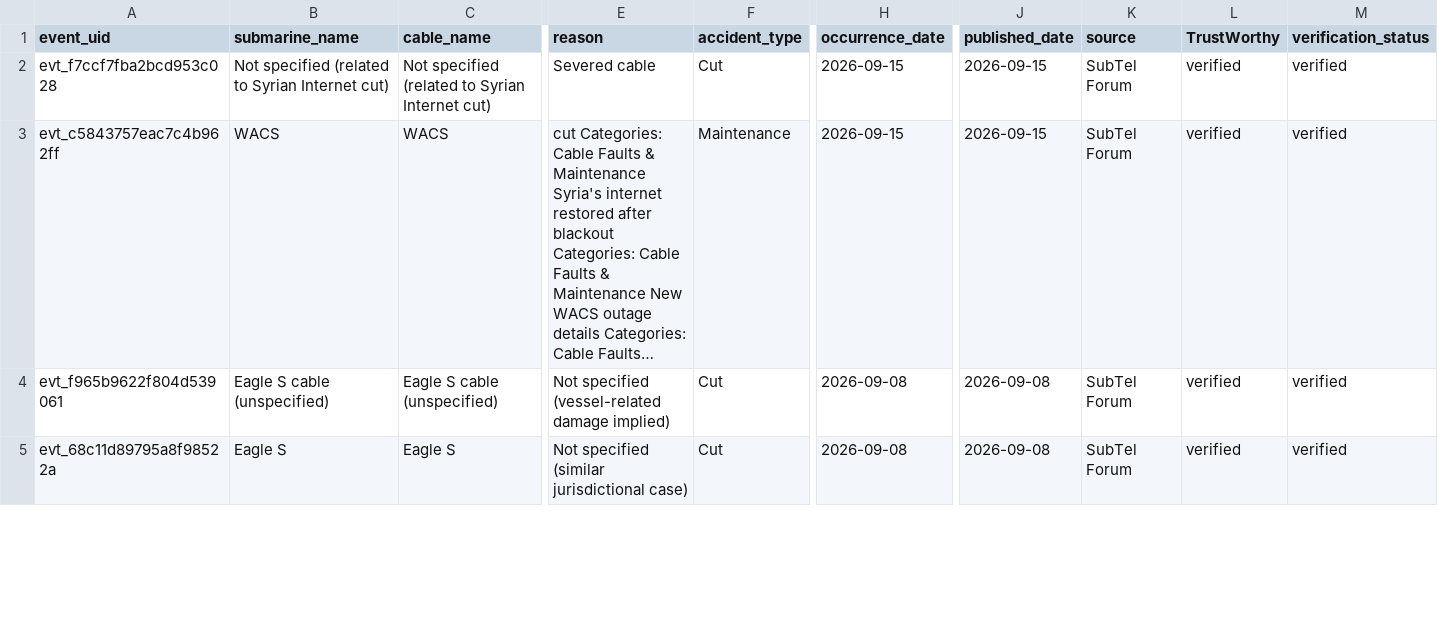
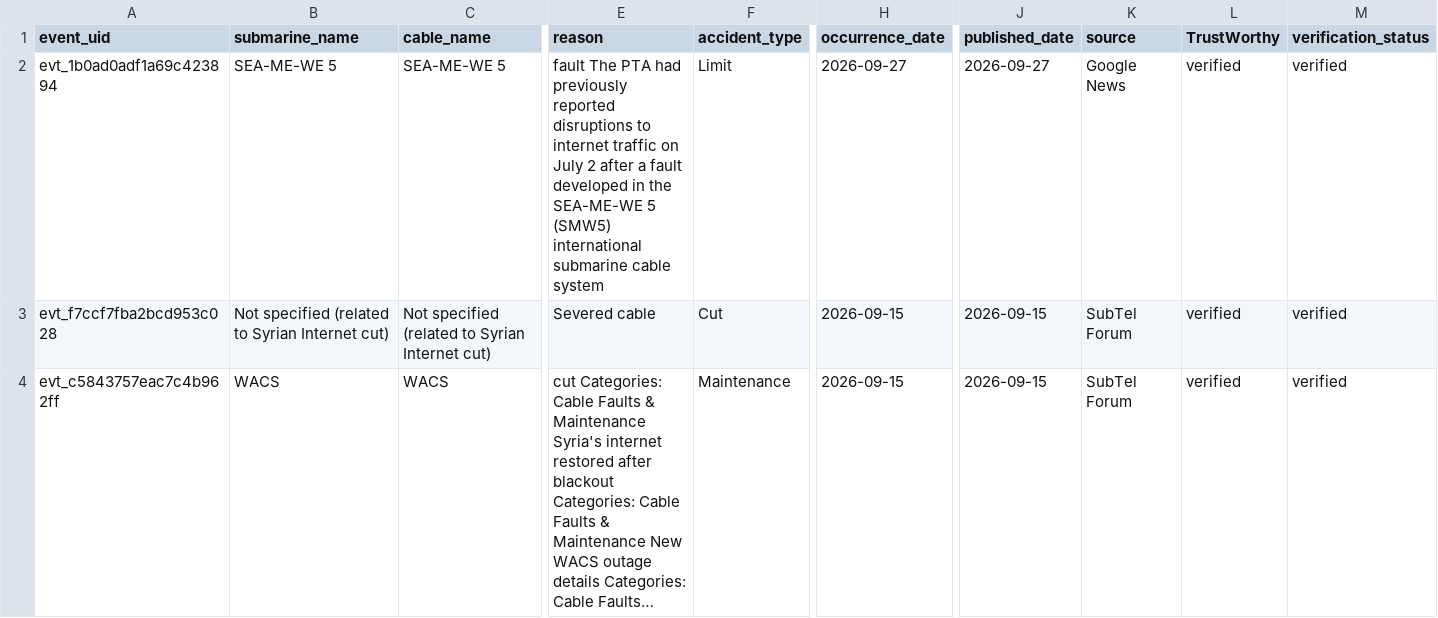
Before and after one commit to li-yang23/submarine-cable-monitor, a CSV file: docs/data/events.csv, drawn as a sheet; only a part is shown, gaps mark what is left out; the shorter side is filled out with more unchanged rows; long unchanged cells end in …; rows hold the shown columns only; the diff names each change by its address in the sheet, - before the commit and + after, or states it on an @@ line.

```diff
--- a/docs/data/events.csv
+++ b/docs/data/events.csv
+row 2: evt_1b0ad0adf1a69c423894 | SEA-ME-WE 5 | SEA-ME-WE 5 | fault The PTA had previously reported disruptions to internet traffic on July 2 after a fault developed in the SEA-ME-WE 5 (SMW5) international submarine cable system | Limit | 2026-09-27 | 2026-09-27 | Google News | verified | verified
```
Also changed, not shown: 2 other files.
